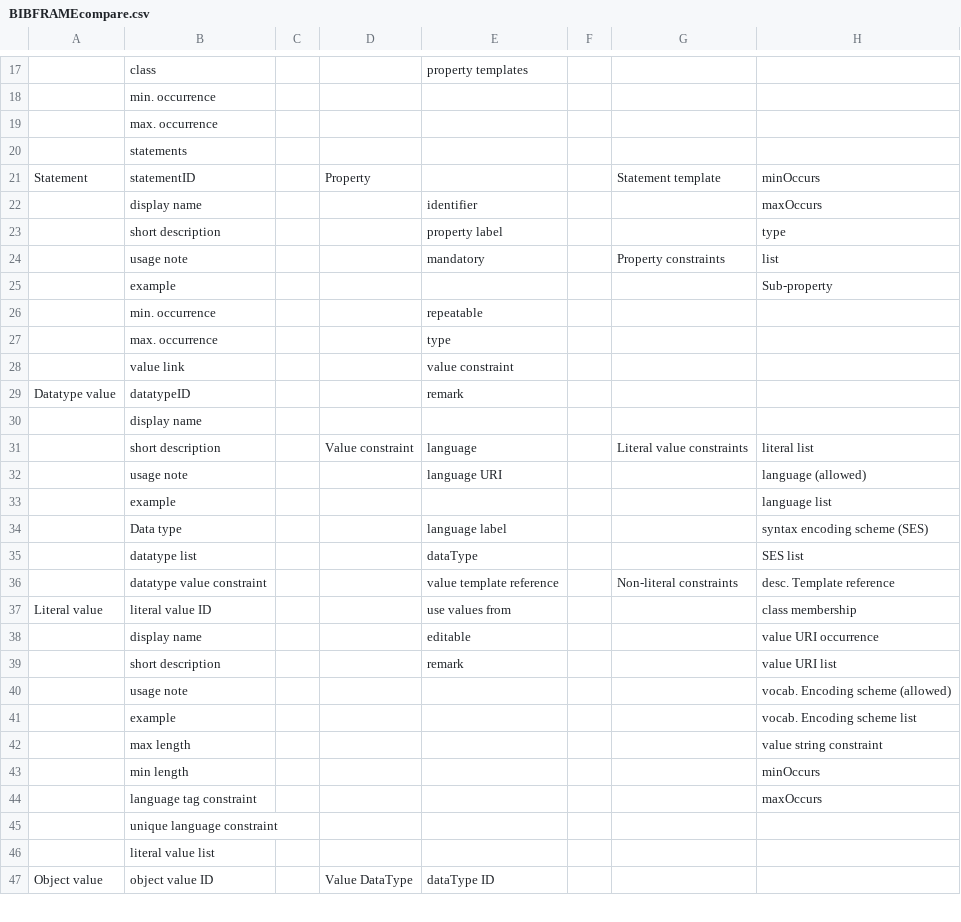
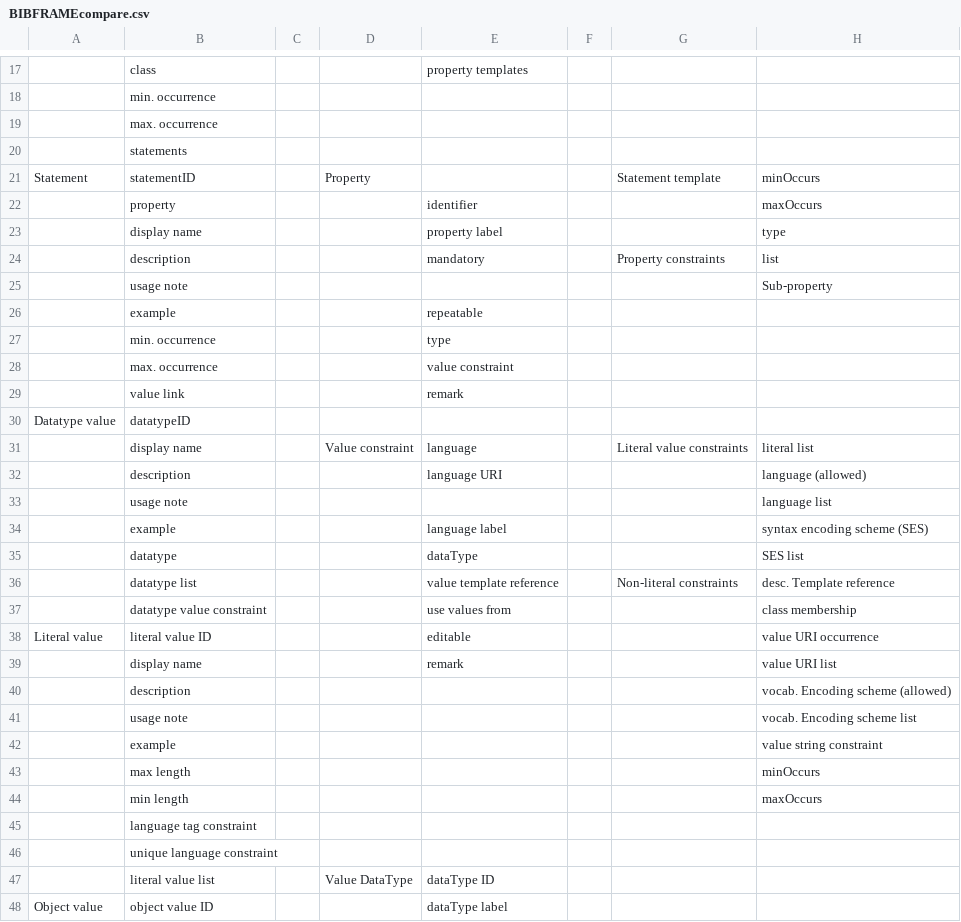
Before and after one commit to kcoyle/RDF-AP, a CSV file: BIBFRAMEcompare.csv, drawn as a sheet; only a part is shown, gaps mark what is left out; removed rows and columns are numbered as before the commit, all else as after; the diff covers the shown part only; the diff names each change by its address in the sheet, - before the commit and + after, or states it on an @@ line.

```diff
--- a/BIBFRAMEcompare.csv
+++ b/BIBFRAMEcompare.csv
-B22: display name
+B22: property
-B23: short description
+B23: display name
-B24: usage note
+B24: description
-B25: example
+B25: usage note
-B26: min. occurrence
+B26: example
-B27: max. occurrence
+B27: min. occurrence
-B28: value link
+B28: max. occurrence
+row 29:  | value link |  |  | remark
-E30: remark
+E30: (empty)
-row 30:  | display name
-B31: short description
+B31: display name
-B32: usage note
+B32: description
-B33: example
+B33: usage note
-B34: Data type
+B34: example
-B35: datatype list
+B35: datatype
-B36: datatype value constraint
+B36: datatype list
+row 37:  | datatype value constraint |  |  | use values from |  |  | class membership
-E38: use values from
+E38: editable
-H38: class membership
+H38: value URI occurrence
-row 38:  | display name |  |  | editable |  |  | value URI occurrence
-B39: short description
+B39: display name
+row 40:  | description |  |  |  |  |  | vocab. Encoding scheme (allowed)
-H41: vocab. Encoding scheme (allowed)
+H41: vocab. Encoding scheme list
-H42: vocab. Encoding scheme list
+H42: value string constraint
-row 42:  | max length |  |  |  |  |  | value string constraint
-B43: min length
+B43: max length
-B44: language tag constraint
+B44: min length
+row 45:  | language tag constraint
-row 46:  | literal value list
+row 47:  | literal value list |  | Value DataType | dataType ID
-D48: Value DataType
+D48: (empty)
-E48: dataType ID
+E48: dataType label
```
Also changed, not shown: 1 added row, 1 removed row and 3 edited cells elsewhere in this file, schemaList.csv, 2 other files.
